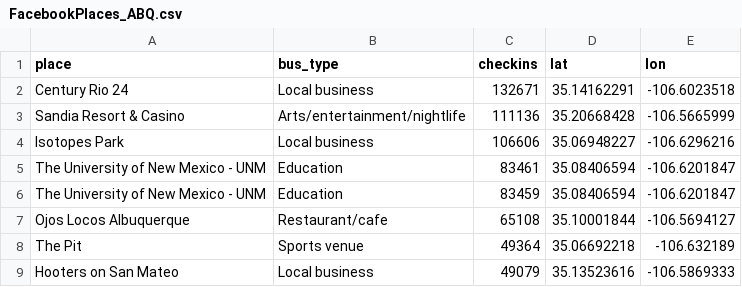
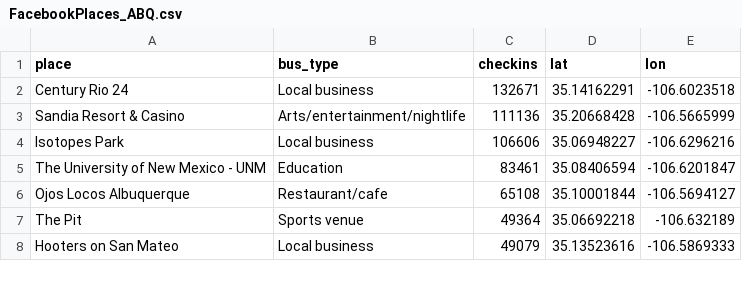
Before and after one commit to jhellier/rs21, a CSV file: public/data/clean/FacebookPlaces_ABQ.csv, drawn as a sheet; only a part is shown.

```diff
--- a/public/data/clean/FacebookPlaces_ABQ.csv
+++ b/public/data/clean/FacebookPlaces_ABQ.csv
@@ -5,3 +5,2 @@ Isotopes Park,Local business,106606,35.06948227,-106.6296216
 The University of New Mexico - UNM,Education,83461,35.08406594,-106.6201847
-The University of New Mexico - UNM,Education,83459,35.08406594,-106.6201847
 Ojos Locos Albuquerque,Restaurant/cafe,65108,35.10001844,-106.5694127
```
Also changed, not shown: 1 other file.
